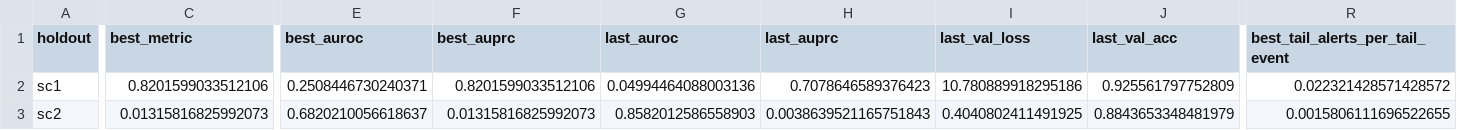
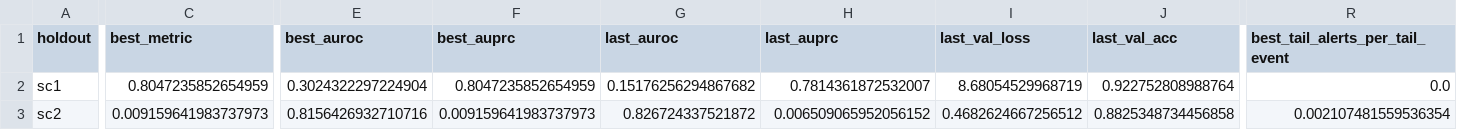
Before and after one commit to Wapiti08/graphchain-detection, a CSV file: artifacts/tgn_runs/loso_summary.csv, drawn as a sheet; only a part is shown, gaps mark what is left out; the diff covers the shown part only; the diff names each change by its address in the sheet, - before the commit and + after, or states it on an @@ line.

```diff
--- a/artifacts/tgn_runs/loso_summary.csv
+++ b/artifacts/tgn_runs/loso_summary.csv
-C2 (best_metric): 0.8201599033512106
+C2 (best_metric): 0.8047235852654959
-E2 (best_auroc): 0.2508446730240371
+E2 (best_auroc): 0.3024322297224904
-F2 (best_auprc): 0.8201599033512106
+F2 (best_auprc): 0.8047235852654959
-G2 (last_auroc): 0.04994464088003136
+G2 (last_auroc): 0.15176256294867682
-H2 (last_auprc): 0.7078646589376423
+H2 (last_auprc): 0.7814361872532007
-I2 (last_val_loss): 10.780889918295186
+I2 (last_val_loss): 8.68054529968719
-J2 (last_val_acc): 0.925561797752809
+J2 (last_val_acc): 0.922752808988764
-R2 (best_tail_alerts_per_tail_event): 0.022321428571428572
+R2 (best_tail_alerts_per_tail_event): 0.0
-C3 (best_metric): 0.01315816825992073
+C3 (best_metric): 0.009159641983737973
-E3 (best_auroc): 0.6820210056618637
+E3 (best_auroc): 0.8156426932710716
-F3 (best_auprc): 0.01315816825992073
+F3 (best_auprc): 0.009159641983737973
-G3 (last_auroc): 0.8582012586558903
+G3 (last_auroc): 0.826724337521872
-H3 (last_auprc): 0.0038639521165751843
+H3 (last_auprc): 0.006509065952056152
-I3 (last_val_loss): 0.4040802411491925
+I3 (last_val_loss): 0.4682624667256512
-J3 (last_val_acc): 0.8843653348481979
+J3 (last_val_acc): 0.8825348734456858
-R3 (best_tail_alerts_per_tail_event): 0.0015806111696522655
+R3 (best_tail_alerts_per_tail_event): 0.002107481559536354
```
Also changed, not shown: 100 edited cells elsewhere in this file, 4 other files.
